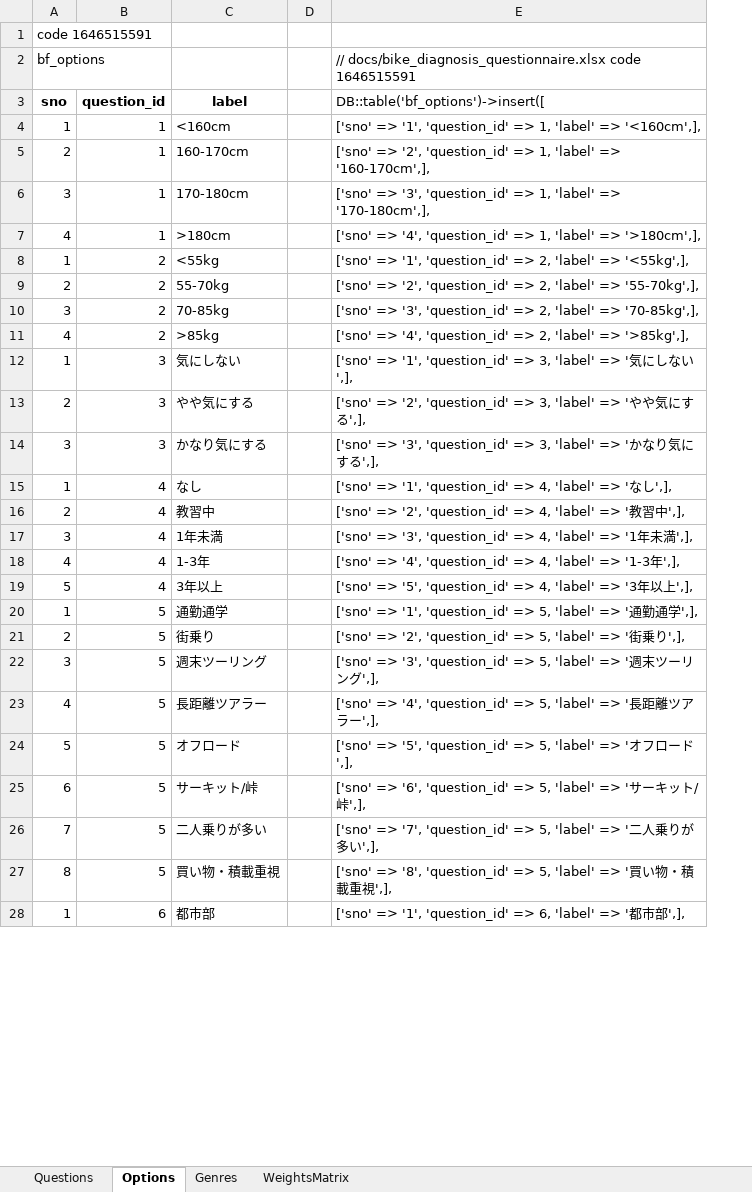
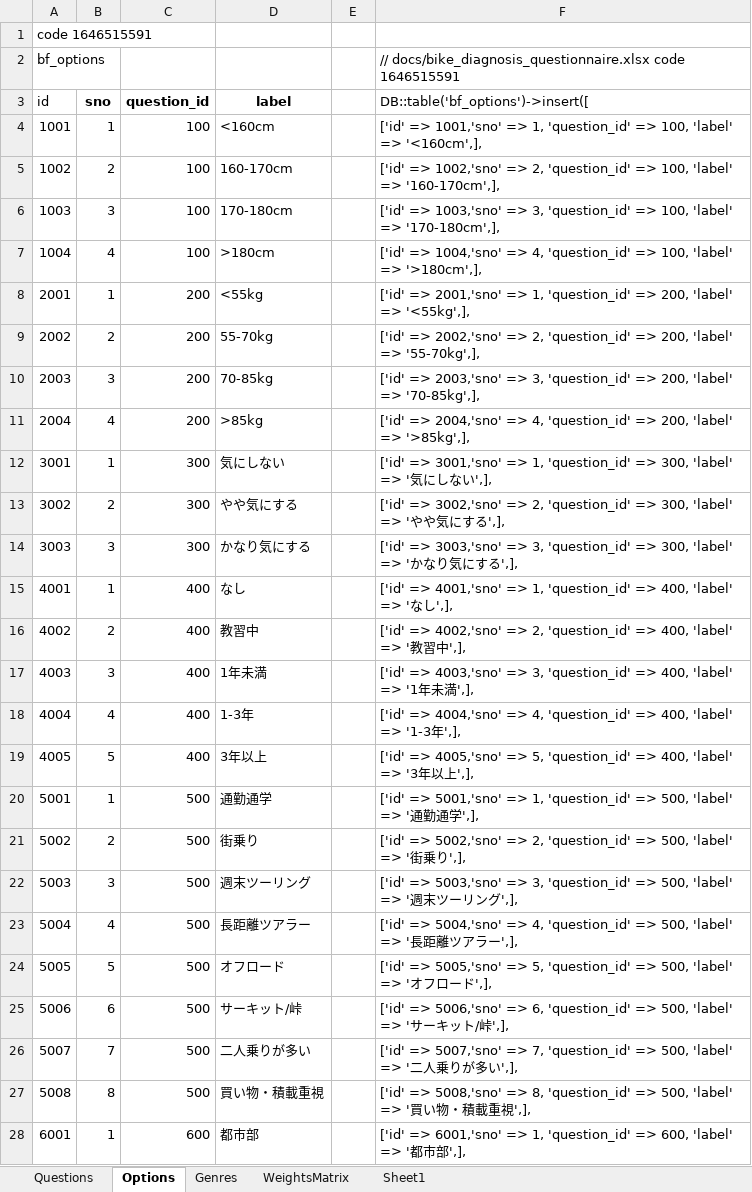
Before and after one commit to sugie/faceman2, an Excel workbook: docs/bikefit_questionnaire.xlsx, sheet Options, drawn as a sheet; only a part is shown; values as stored, in another font and other column widths than the file's, no borders; addresses are those after the commit; the diff covers the shown part only; the diff names each change by its address in the sheet, - before the commit and + after, or states it on an @@ line.

```diff
--- a/docs/bikefit_questionnaire.xlsx (sheet Options)
+++ b/docs/bikefit_questionnaire.xlsx (sheet Options)
+sheet tab: Sheet1
+column A (id), rows 1-2: code 1646515591 | bf_options; rows 4-28: 1001 | 1002 | 1003 | 1004 | 2001 | 2002 | 2003 | 2004 | 3001 | 3002 | 3003 | 4001 | 4002 | 4003 | 4004 | 4005 | 5001 | 5002 | 5003 | 5004 | 5005 | 5006 | 5007 | 5008 | 6001
-B1 (sno): code 1646515591
+B1 (sno): (empty)
-B2 (sno): bf_options
+B2 (sno): (empty)
-C4:C7 (question_id): 1
+C4:C7 (question_id): 100
-F4: ['sno' => '1', 'question_id' => 1, 'label' =>…
+F4: ['id' => 1001,'sno' => 1, 'question_id' => 100, 'label' =>…
-F5: ['sno' => '2', 'question_id' => 1, 'label' =>…
+F5: ['id' => 1002,'sno' => 2, 'question_id' => 100, 'label' =>…
-F6: ['sno' => '3', 'question_id' => 1, 'label' =>…
+F6: ['id' => 1003,'sno' => 3, 'question_id' => 100, 'label' =>…
-F7: ['sno' => '4', 'question_id' => 1, 'label' =>…
+F7: ['id' => 1004,'sno' => 4, 'question_id' => 100, 'label' =>…
-C8:C11 (question_id): 2
+C8:C11 (question_id): 200
-F8: ['sno' => '1', 'question_id' => 2, 'label' =>…
+F8: ['id' => 2001,'sno' => 1, 'question_id' => 200, 'label' =>…
-F9: ['sno' => '2', 'question_id' => 2, 'label' =>…
+F9: ['id' => 2002,'sno' => 2, 'question_id' => 200, 'label' =>…
-F10: ['sno' => '3', 'question_id' => 2, 'label' =>…
+F10: ['id' => 2003,'sno' => 3, 'question_id' => 200, 'label' =>…
-F11: ['sno' => '4', 'question_id' => 2, 'label' =>…
+F11: ['id' => 2004,'sno' => 4, 'question_id' => 200, 'label' =>…
-C12:C14 (question_id): 3
+C12:C14 (question_id): 300
-F12: ['sno' => '1', 'question_id' => 3, 'label' =>…
+F12: ['id' => 3001,'sno' => 1, 'question_id' => 300, 'label' =>…
-F13: ['sno' => '2', 'question_id' => 3, 'label' =>…
+F13: ['id' => 3002,'sno' => 2, 'question_id' => 300, 'label' =>…
-F14: ['sno' => '3', 'question_id' => 3, 'label' =>…
+F14: ['id' => 3003,'sno' => 3, 'question_id' => 300, 'label' =>…
-C15:C19 (question_id): 4
+C15:C19 (question_id): 400
-F15: ['sno' => '1', 'question_id' => 4, 'label' =>…
+F15: ['id' => 4001,'sno' => 1, 'question_id' => 400, 'label' =>…
-F16: ['sno' => '2', 'question_id' => 4, 'label' =>…
+F16: ['id' => 4002,'sno' => 2, 'question_id' => 400, 'label' =>…
-F17: ['sno' => '3', 'question_id' => 4, 'label' =>…
+F17: ['id' => 4003,'sno' => 3, 'question_id' => 400, 'label' =>…
-F18: ['sno' => '4', 'question_id' => 4, 'label' =>…
+F18: ['id' => 4004,'sno' => 4, 'question_id' => 400, 'label' =>…
-F19: ['sno' => '5', 'question_id' => 4, 'label' =>…
+F19: ['id' => 4005,'sno' => 5, 'question_id' => 400, 'label' =>…
-C20:C27 (question_id): 5
+C20:C27 (question_id): 500
-F20: ['sno' => '1', 'question_id' => 5, 'label' =>…
+F20: ['id' => 5001,'sno' => 1, 'question_id' => 500, 'label' =>…
-F21: ['sno' => '2', 'question_id' => 5, 'label' =>…
+F21: ['id' => 5002,'sno' => 2, 'question_id' => 500, 'label' =>…
-F22: ['sno' => '3', 'question_id' => 5, 'label' =>…
+F22: ['id' => 5003,'sno' => 3, 'question_id' => 500, 'label' =>…
-F23: ['sno' => '4', 'question_id' => 5, 'label' =>…
+F23: ['id' => 5004,'sno' => 4, 'question_id' => 500, 'label' =>…
-F24: ['sno' => '5', 'question_id' => 5, 'label' =>…
+F24: ['id' => 5005,'sno' => 5, 'question_id' => 500, 'label' =>…
-F25: ['sno' => '6', 'question_id' => 5, 'label' =>…
+F25: ['id' => 5006,'sno' => 6, 'question_id' => 500, 'label' =>…
-F26: ['sno' => '7', 'question_id' => 5, 'label' =>…
+F26: ['id' => 5007,'sno' => 7, 'question_id' => 500, 'label' =>…
-F27: ['sno' => '8', 'question_id' => 5, 'label' =>…
+F27: ['id' => 5008,'sno' => 8, 'question_id' => 500, 'label' =>…
-C28 (question_id): 6
+C28 (question_id): 600
-F28: ['sno' => '1', 'question_id' => 6, 'label' =>…
+F28: ['id' => 6001,'sno' => 1, 'question_id' => 600, 'label' =>…
```
Also changed, not shown: 6 removed rows, 44 edited cells and cell formats elsewhere in this sheet, sheet WeightsMatrix, sheet Genres, sheet Questions, formulas that keep their value, 39 other files.
